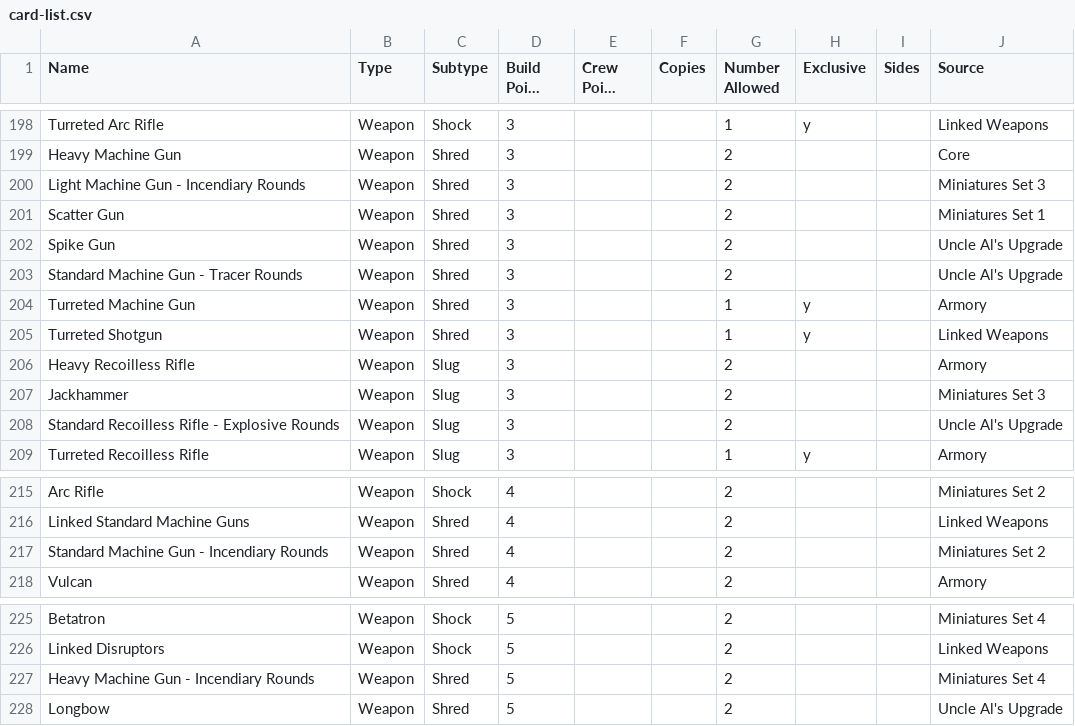
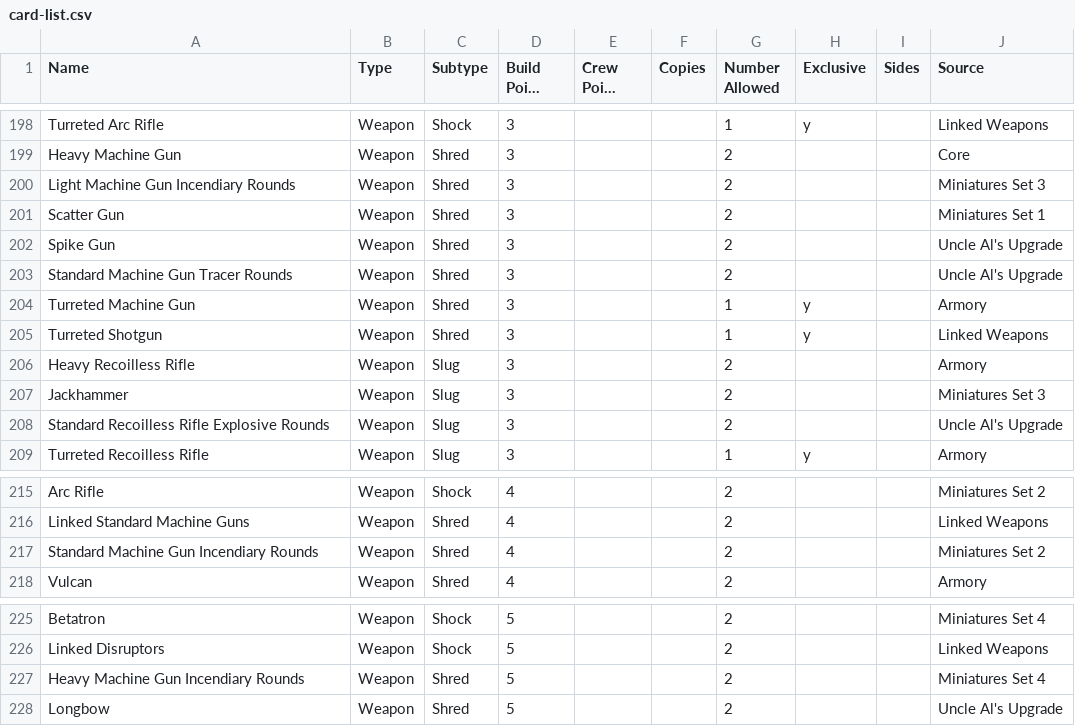
Before and after one commit to JamzTheMan/car-wars-6e-builder, a CSV file: card-list.csv, drawn as a sheet; only a part is shown, gaps mark what is left out; long unchanged cells end in ….

```diff
--- a/card-list.csv
+++ b/card-list.csv
@@ -199,6 +199,6 @@ Turreted Arc Rifle,Weapon,Shock,3,,,1,y,,Linked Weapons
 Heavy Machine Gun,Weapon,Shred,3,,,2,,,Core
-Light Machine Gun - Incendiary Rounds,Weapon,Shred,3,,,2,,,Miniatures Set 3
+Light Machine Gun Incendiary Rounds,Weapon,Shred,3,,,2,,,Miniatures Set 3
 Scatter Gun,Weapon,Shred,3,,,2,,,Miniatures Set 1
 Spike Gun,Weapon,Shred,3,,,2,,,Uncle Al's Upgrade
-Standard Machine Gun - Tracer Rounds,Weapon,Shred,3,,,2,,,Uncle Al's Upgrade
+Standard Machine Gun Tracer Rounds,Weapon,Shred,3,,,2,,,Uncle Al's Upgrade
 Turreted Machine Gun,Weapon,Shred,3,,,1,y,,Armory
@@ -207,3 +207,3 @@ Heavy Recoilless Rifle,Weapon,Slug,3,,,2,,,Armory
 Jackhammer,Weapon,Slug,3,,,2,,,Miniatures Set 3
-Standard Recoilless Rifle - Explosive Rounds,Weapon,Slug,3,,,2,,,Uncle Al's Upgrade
+Standard Recoilless Rifle Explosive Rounds,Weapon,Slug,3,,,2,,,Uncle Al's Upgrade
 Turreted Recoilless Rifle,Weapon,Slug,3,,,1,y,,Armory
@@ -216,3 +216,3 @@ Arc Rifle,Weapon,Shock,4,,,2,,,Miniatures Set 2
 Linked Standard Machine Guns,Weapon,Shred,4,,,2,,,Linked Weapons
-Standard Machine Gun - Incendiary Rounds,Weapon,Shred,4,,,2,,,Miniatures Set 2
+Standard Machine Gun Incendiary Rounds,Weapon,Shred,4,,,2,,,Miniatures Set 2
 Vulcan,Weapon,Shred,4,,,2,,,Armory
@@ -226,3 +226,3 @@ Betatron,Weapon,Shock,5,,,2,,,Miniatures Set 4
 Linked Disruptors,Weapon,Shock,5,,,2,,,Linked Weapons
-Heavy Machine Gun - Incendiary Rounds,Weapon,Shred,5,,,2,,,Miniatures Set 4
+Heavy Machine Gun Incendiary Rounds,Weapon,Shred,5,,,2,,,Miniatures Set 4
 Longbow,Weapon,Shred,5,,,2,,,Uncle Al's Upgrade
```
Also changed, not shown: 3 other files.
